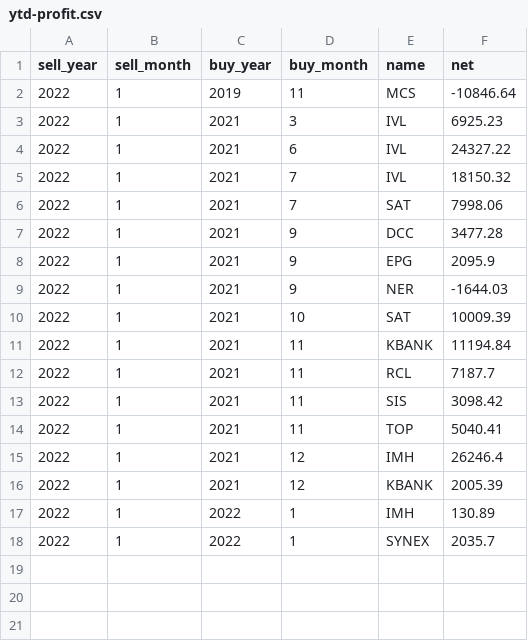
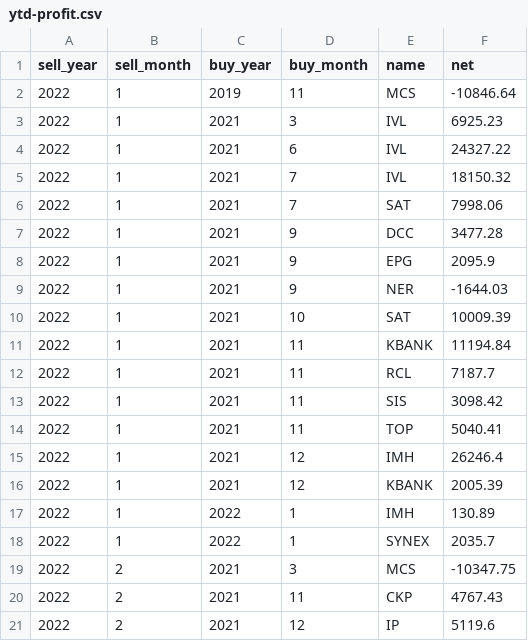
Before and after one commit to santimcs/A8, a CSV file: Data/ytd-profit.csv, drawn as a sheet; the diff names each change by its address in the sheet, - before the commit and + after, or states it on an @@ line.

```diff
--- a/Data/ytd-profit.csv
+++ b/Data/ytd-profit.csv
+row 19: 2022 | 2 | 2021 | 3 | MCS | -10347.75
+row 20: 2022 | 2 | 2021 | 11 | CKP | 4767.43
+row 21: 2022 | 2 | 2021 | 12 | IP | 5119.6
```
Also changed, not shown: Data/consensus.csv, Data/css-hi-div.csv, 27 other files.
